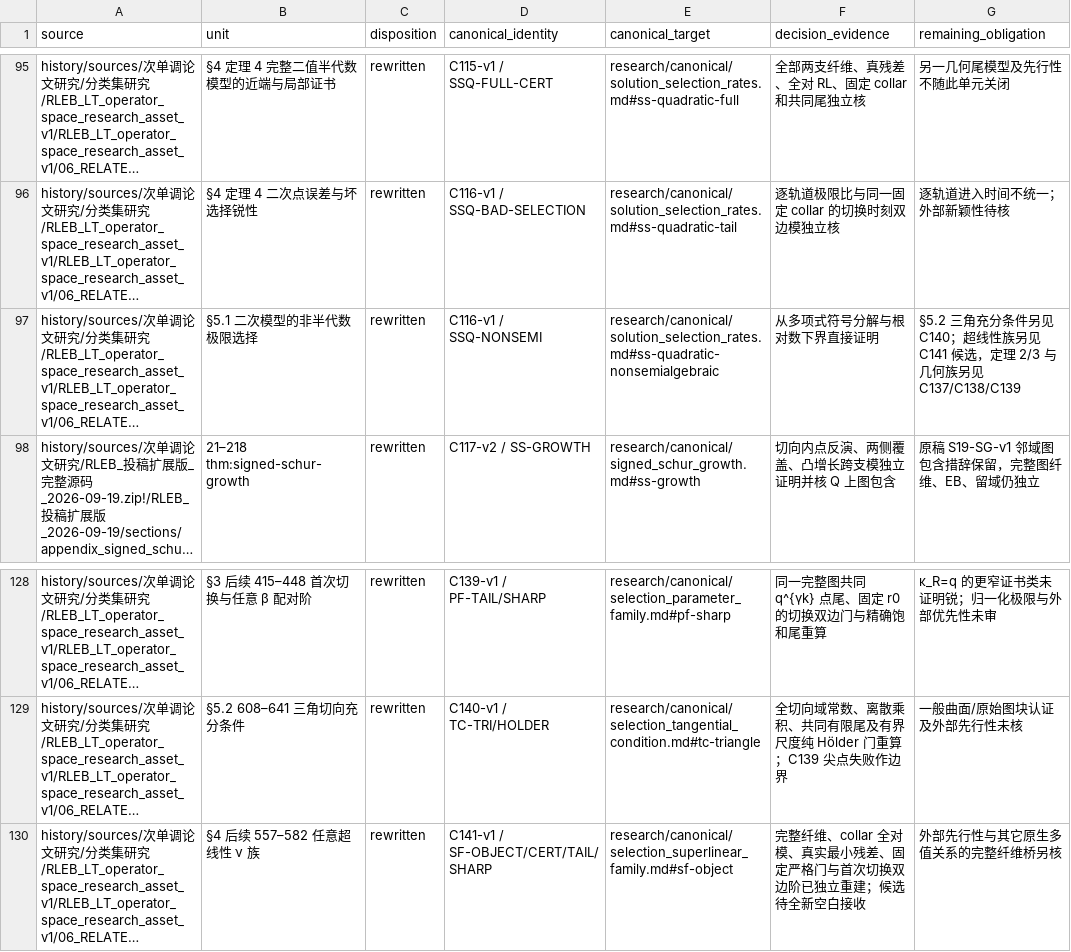
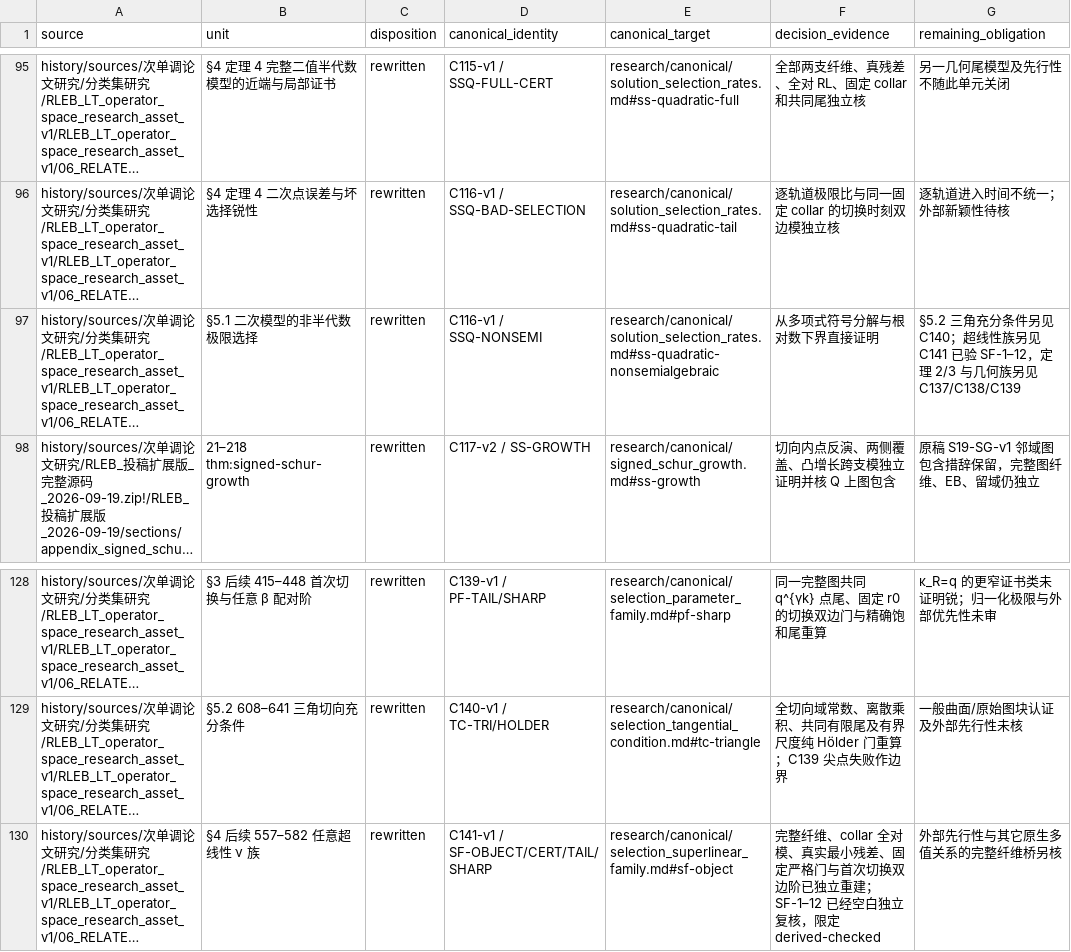
Before and after one commit to SOMEBODYJUN/ppa, a TSV file: research/audit/UNIT_DISPOSITIONS.tsv, drawn as a sheet; only a part is shown, gaps mark what is left out; long unchanged cells end in …; the diff names each change by its address in the sheet, - before the commit and + after, or states it on an @@ line.

```diff
--- a/research/audit/UNIT_DISPOSITIONS.tsv
+++ b/research/audit/UNIT_DISPOSITIONS.tsv
-G97 (remaining_obligation): …另见 C141 候选，定理…
+G97 (remaining_obligation): …另见 C141 已验 SF-1–12，定理…
-F130 (decision_evidence): …立重建；候选待全新空白接收
+F130 (decision_evidence): …立重建；SF-1–12 已经空白独立复核，限定 derived-checked
```
Also changed, not shown: 12 other files.
